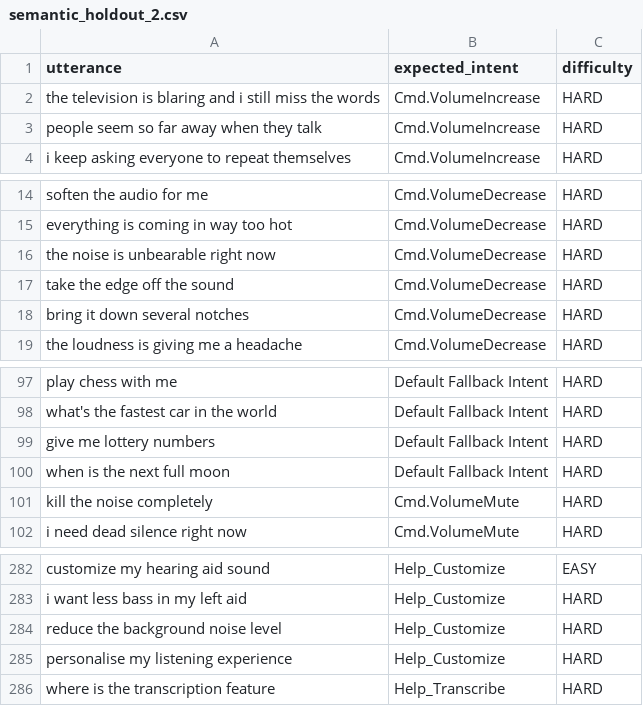
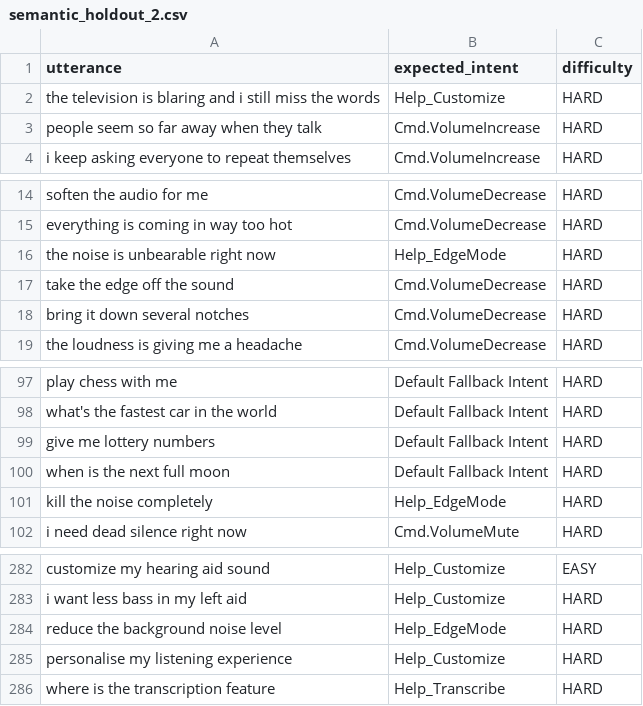
Before and after one commit to akashrwt5/IntentClassifier, a CSV file: data/semantic_holdout_2.csv, drawn as a sheet; only a part is shown, gaps mark what is left out.

```diff
--- a/data/semantic_holdout_2.csv
+++ b/data/semantic_holdout_2.csv
@@ -1,3 +1,3 @@
 utterance,expected_intent,difficulty
-the television is blaring and i still miss the words,Cmd.VolumeIncrease,HARD
+the television is blaring and i still miss the words,Help_Customize,HARD
 people seem so far away when they talk,Cmd.VolumeIncrease,HARD
@@ -15,3 +15,3 @@ soften the audio for me,Cmd.VolumeDecrease,HARD
 everything is coming in way too hot,Cmd.VolumeDecrease,HARD
-the noise is unbearable right now,Cmd.VolumeDecrease,HARD
+the noise is unbearable right now,Help_EdgeMode,HARD
 take the edge off the sound,Cmd.VolumeDecrease,HARD
@@ -100,3 +100,3 @@ give me lottery numbers,Default Fallback Intent,HARD
 when is the next full moon,Default Fallback Intent,HARD
-kill the noise completely,Cmd.VolumeMute,HARD
+kill the noise completely,Help_EdgeMode,HARD
 i need dead silence right now,Cmd.VolumeMute,HARD
@@ -283,3 +283,3 @@ customize my hearing aid sound,Help_Customize,EASY
 i want less bass in my left aid,Help_Customize,HARD
-reduce the background noise level,Help_Customize,HARD
+reduce the background noise level,Help_EdgeMode,HARD
 personalise my listening experience,Help_Customize,HARD
```
Also changed, not shown: 4 other files.
